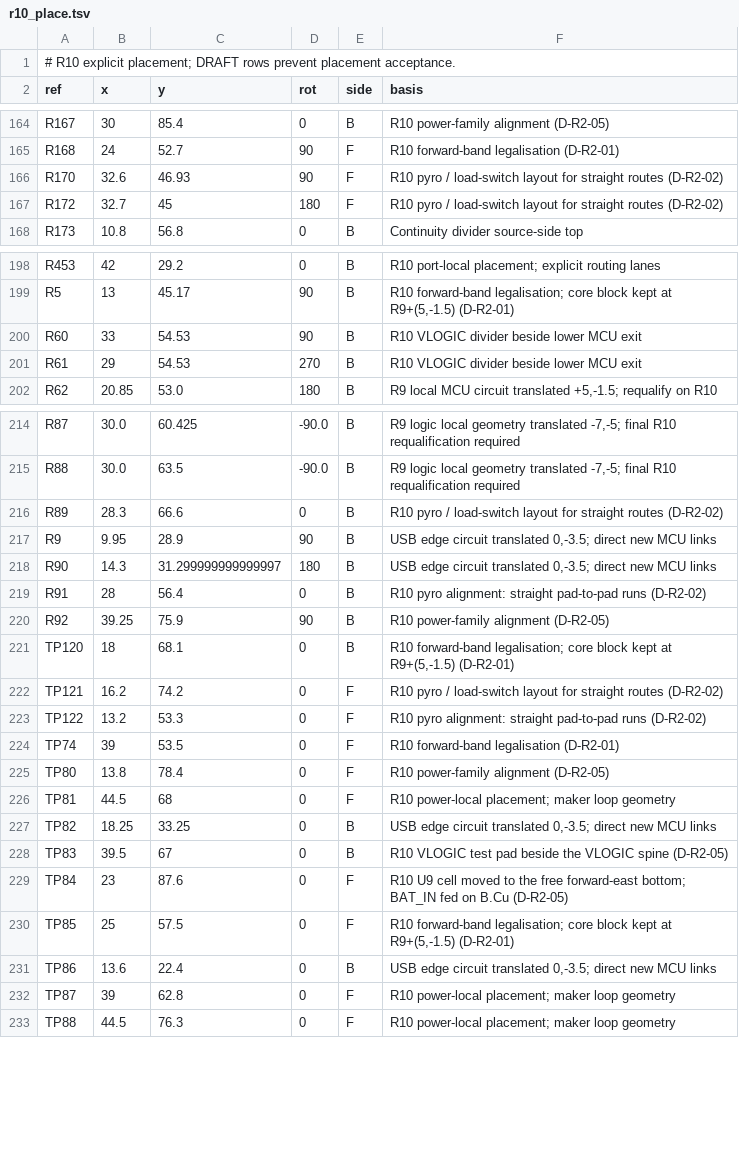
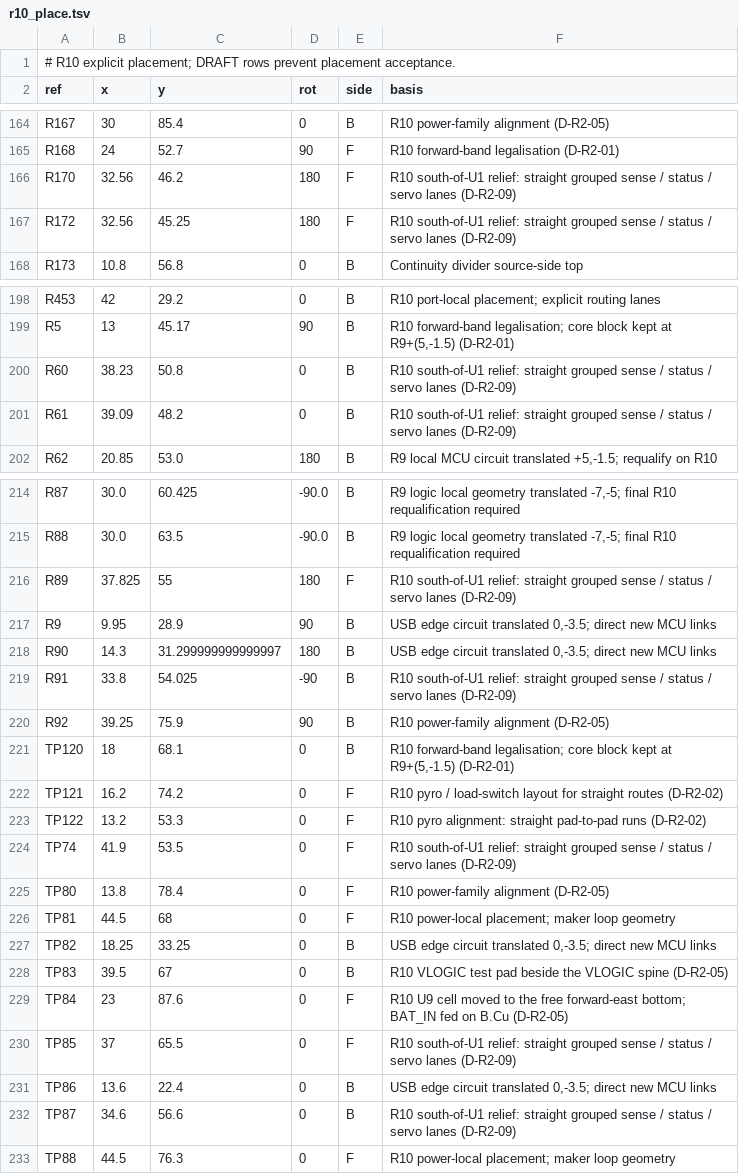
Before and after one commit to OAK-WJR/rocket-flight-computer, a TSV file: m3_design/r10_place.tsv, drawn as a sheet; only a part is shown, gaps mark what is left out; the diff covers the shown part only.

```diff
--- a/m3_design/r10_place.tsv
+++ b/m3_design/r10_place.tsv
@@ -165,4 +165,4 @@ R167	30	85.4	0	B	R10 power-family alignment (D-R2-05)
 R168	24	52.7	90	F	R10 forward-band legalisation (D-R2-01)
-R170	32.6	46.93	90	F	R10 pyro / load-switch layout for straight routes (D-R2-02)
-R172	32.7	45	180	F	R10 pyro / load-switch layout for straight routes (D-R2-02)
+R170	32.56	46.2	180	F	R10 south-of-U1 relief: straight grouped sense / status / servo lanes (D-R2-09)
+R172	32.56	45.25	180	F	R10 south-of-U1 relief: straight grouped sense / status / servo lanes (D-R2-09)
 R173	10.8	56.8	0	B	Continuity divider source-side top
@@ -199,4 +199,4 @@ R453	42	29.2	0	B	R10 port-local placement; explicit routing lanes
 R5	13	45.17	90	B	R10 forward-band legalisation; core block kept at R9+(5,-1.5) (D-R2-01)
-R60	33	54.53	90	B	R10 VLOGIC divider beside lower MCU exit
-R61	29	54.53	270	B	R10 VLOGIC divider beside lower MCU exit
+R60	38.23	50.8	0	B	R10 south-of-U1 relief: straight grouped sense / status / servo lanes (D-R2-09)
+R61	39.09	48.2	0	B	R10 south-of-U1 relief: straight grouped sense / status / servo lanes (D-R2-09)
 R62	20.85	53.0	180	B	R9 local MCU circuit translated +5,-1.5; requalify on R10
@@ -215,6 +215,6 @@ R87	30.0	60.425	-90.0	B	R9 logic local geometry translated -7,-5; final R10 requ
 R88	30.0	63.5	-90.0	B	R9 logic local geometry translated -7,-5; final R10 requalification required
-R89	28.3	66.6	0	B	R10 pyro / load-switch layout for straight routes (D-R2-02)
+R89	37.825	55	180	F	R10 south-of-U1 relief: straight grouped sense / status / servo lanes (D-R2-09)
 R9	9.95	28.9	90	B	USB edge circuit translated 0,-3.5; direct new MCU links
 R90	14.3	31.299999999999997	180	B	USB edge circuit translated 0,-3.5; direct new MCU links
-R91	28	56.4	0	B	R10 pyro alignment: straight pad-to-pad runs (D-R2-02)
+R91	33.8	54.025	-90	B	R10 south-of-U1 relief: straight grouped sense / status / servo lanes (D-R2-09)
 R92	39.25	75.9	90	B	R10 power-family alignment (D-R2-05)
@@ -223,3 +223,3 @@ TP121	16.2	74.2	0	F	R10 pyro / load-switch layout for straight routes (D-R2-02)
 TP122	13.2	53.3	0	F	R10 pyro alignment: straight pad-to-pad runs (D-R2-02)
-TP74	39	53.5	0	F	R10 forward-band legalisation (D-R2-01)
+TP74	41.9	53.5	0	F	R10 south-of-U1 relief: straight grouped sense / status / servo lanes (D-R2-09)
 TP80	13.8	78.4	0	F	R10 power-family alignment (D-R2-05)
@@ -229,5 +229,5 @@ TP83	39.5	67	0	B	R10 VLOGIC test pad beside the VLOGIC spine (D-R2-05)
 TP84	23	87.6	0	F	R10 U9 cell moved to the free forward-east bottom; BAT_IN fed on B.Cu (D-R2-05)
-TP85	25	57.5	0	F	R10 forward-band legalisation; core block kept at R9+(5,-1.5) (D-R2-01)
+TP85	37	65.5	0	F	R10 south-of-U1 relief: straight grouped sense / status / servo lanes (D-R2-09)
 TP86	13.6	22.4	0	B	USB edge circuit translated 0,-3.5; direct new MCU links
-TP87	39	62.8	0	F	R10 power-local placement; maker loop geometry
+TP87	34.6	56.6	0	B	R10 south-of-U1 relief: straight grouped sense / status / servo lanes (D-R2-09)
 TP88	44.5	76.3	0	F	R10 power-local placement; maker loop geometry
```
Also changed, not shown: 17 edited cells elsewhere in this file, m3_design/assembly_review/sources/r10_design/pin_table.tsv, m3_design/r10_fanout.tsv, 9 other files.
